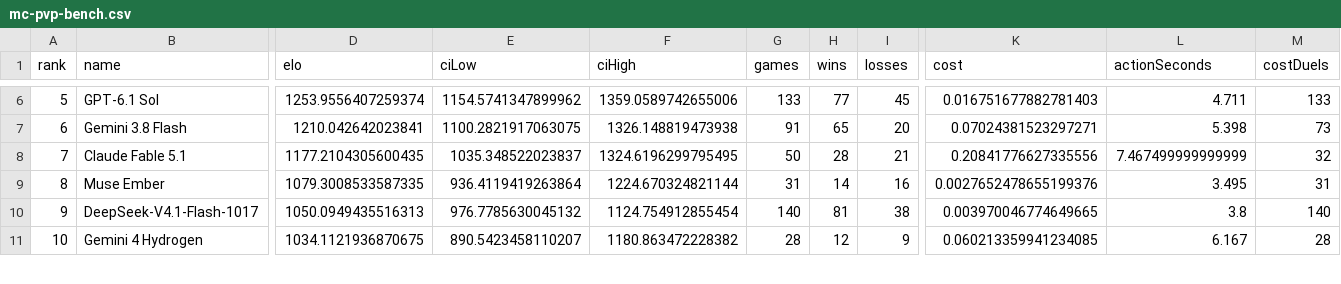
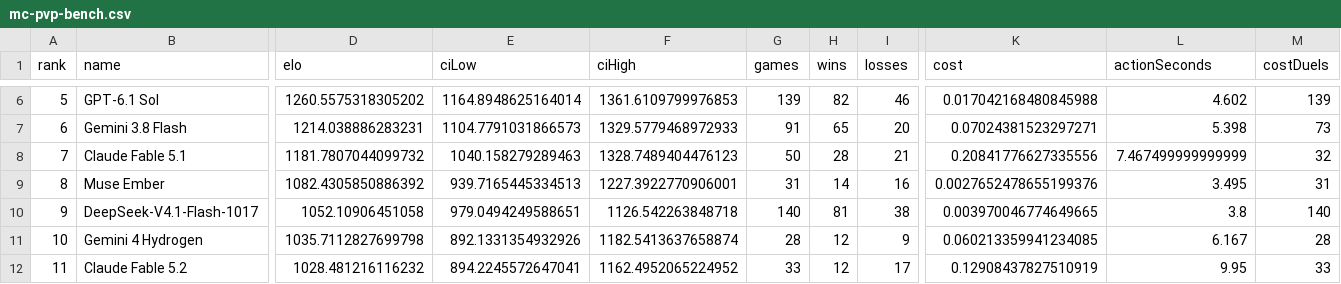
Before and after one commit to Gusarich/website, a CSV file: assets/mc-pvp-bench.csv, drawn as a sheet; only a part is shown, gaps mark what is left out; rows hold the shown columns only; the diff covers the shown part only; the diff names each change by its address in the sheet, - before the commit and + after, or states it on an @@ line.

Commit message:
feat: publish Claude Fable 5.2 benchmark results

```diff
--- a/assets/mc-pvp-bench.csv
+++ b/assets/mc-pvp-bench.csv
-D6 (elo): 1253.9556407259374
+D6 (elo): 1260.5575318305202
-E6 (ciLow): 1154.5741347899962
+E6 (ciLow): 1164.8948625164014
-F6 (ciHigh): 1359.0589742655006
+F6 (ciHigh): 1361.6109799976853
-G6 (games): 133
+G6 (games): 139
-H6 (wins): 77
+H6 (wins): 82
-I6 (losses): 45
+I6 (losses): 46
-K6 (cost): 0.016751677882781403
+K6 (cost): 0.017042168480845988
-L6 (actionSeconds): 4.711
+L6 (actionSeconds): 4.602
-M6 (costDuels): 133
+M6 (costDuels): 139
-D7 (elo): 1210.042642023841
+D7 (elo): 1214.038886283231
-E7 (ciLow): 1100.2821917063075
+E7 (ciLow): 1104.7791031866573
-F7 (ciHigh): 1326.148819473938
+F7 (ciHigh): 1329.5779468972933
-D8 (elo): 1177.2104305600435
+D8 (elo): 1181.7807044099732
-E8 (ciLow): 1035.348522023837
+E8 (ciLow): 1040.158279289463
-F8 (ciHigh): 1324.6196299795495
+F8 (ciHigh): 1328.7489404476123
-D9 (elo): 1079.3008533587335
+D9 (elo): 1082.4305850886392
-E9 (ciLow): 936.4119419263864
+E9 (ciLow): 939.7165445334513
-F9 (ciHigh): 1224.670324821144
+F9 (ciHigh): 1227.3922770906001
-D10 (elo): 1050.0949435516313
+D10 (elo): 1052.10906451058
-E10 (ciLow): 976.7785630045132
+E10 (ciLow): 979.0494249588651
-F10 (ciHigh): 1124.754912855454
+F10 (ciHigh): 1126.542263848718
-D11 (elo): 1034.1121936870675
+D11 (elo): 1035.7112827699798
-E11 (ciLow): 890.5423458110207
+E11 (ciLow): 892.1331354932926
-F11 (ciHigh): 1180.863472228382
+F11 (ciHigh): 1182.5413637658874
+row 12: 11 | Claude Fable 5.2 | 1028.481216116232 | 894.2245572647041 | 1162.4952065224952 | 33 | 12 | 17 | 0.12908437827510919 | 9.95 | 33
```
Also changed, not shown: 98 edited cells and row numbers in column A elsewhere in this file, 2 other files.
